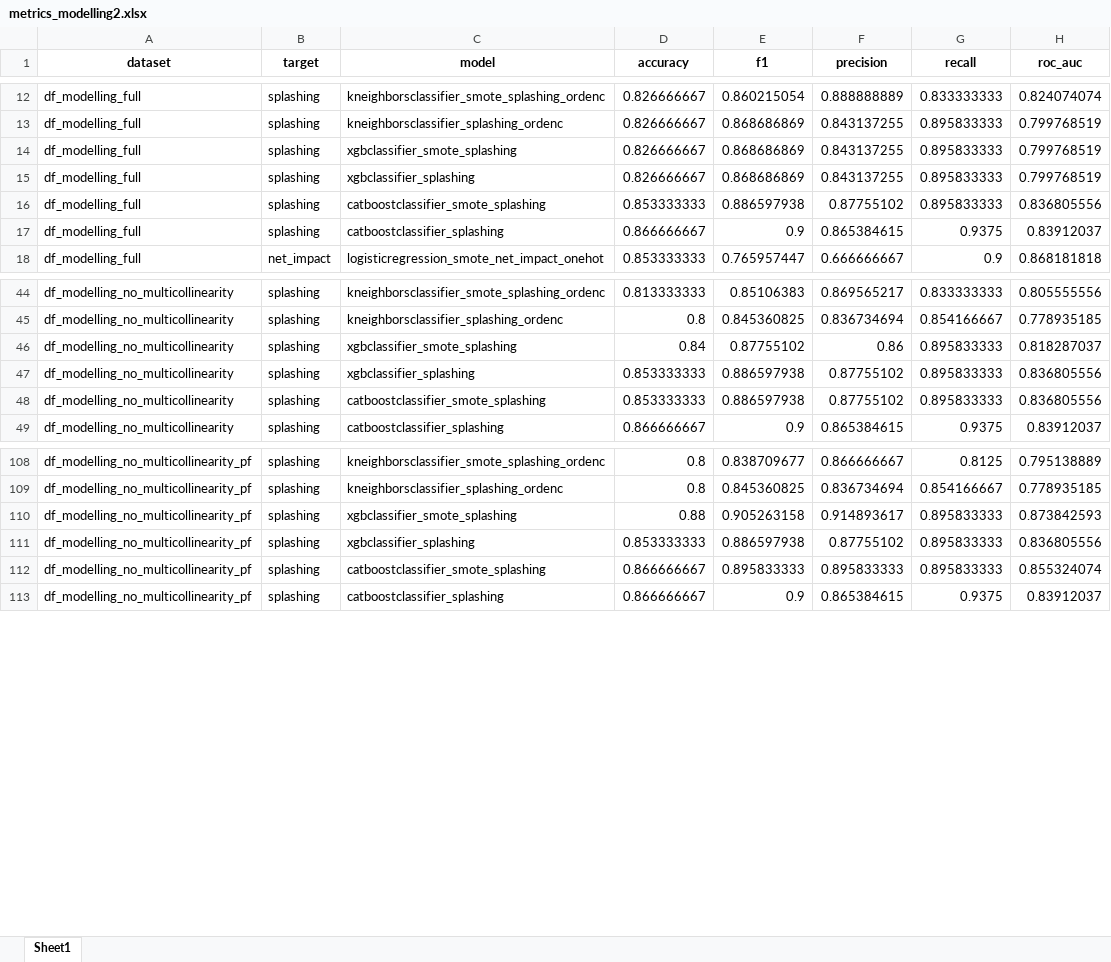
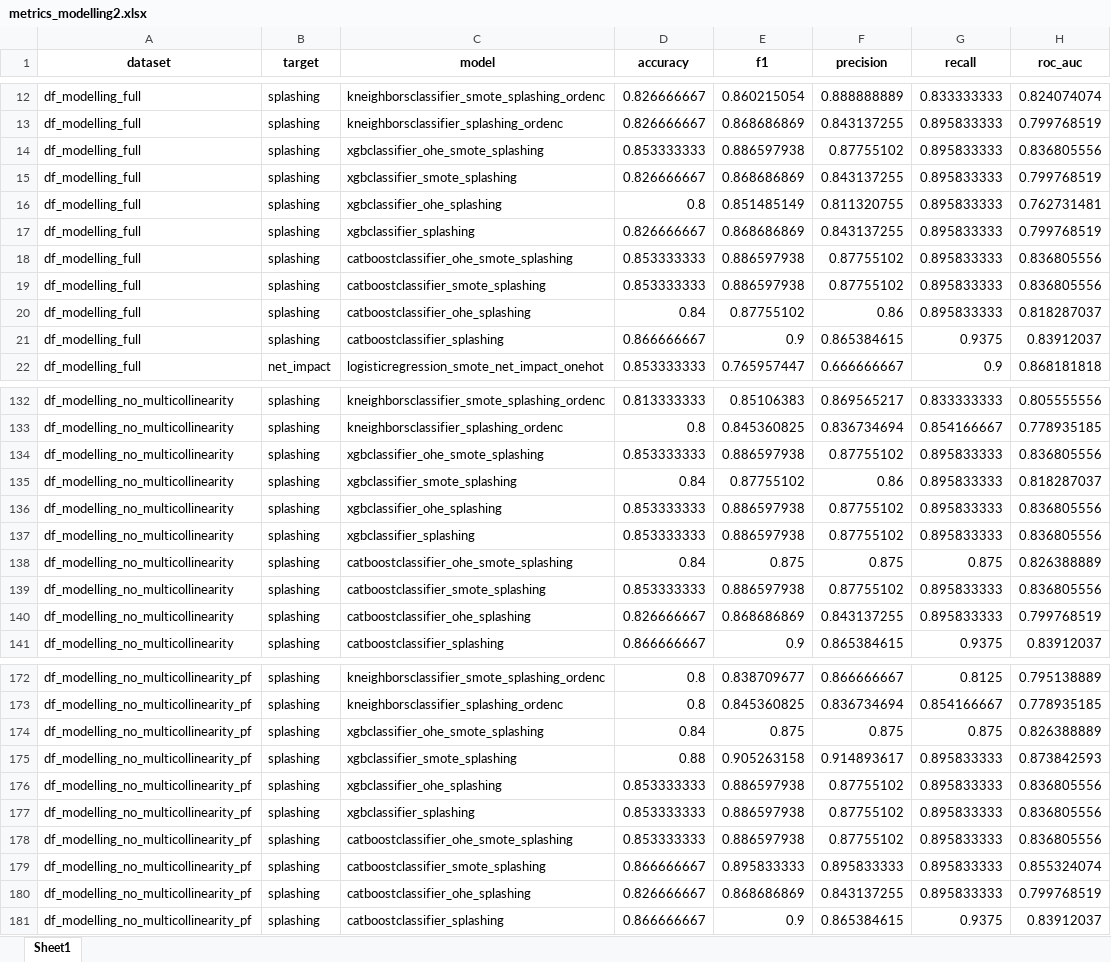
Before and after one commit to mvulf/drop-wall-impact-ml-prediction, an Excel workbook: results/metrics_modelling2.xlsx, sheet Sheet1, drawn as a sheet; only a part is shown, gaps mark what is left out; values as stored, in another font and other column widths than the file's, no borders; the diff covers the shown part only; the diff names each change by its address in the sheet, - before the commit and + after, or states it on an @@ line.

Commit message:
[ADD] Boosting OHE + PF results

```diff
--- a/results/metrics_modelling2.xlsx (sheet Sheet1)
+++ b/results/metrics_modelling2.xlsx (sheet Sheet1)
+row 14: df_modelling_full | splashing | xgbclassifier_ohe_smote_splashing | 0.853333333 | 0.886597938 | 0.87755102 | 0.895833333 | 0.836805556
+row 16: df_modelling_full | splashing | xgbclassifier_ohe_splashing | 0.8 | 0.851485149 | 0.811320755 | 0.895833333 | 0.762731481
+row 18: df_modelling_full | splashing | catboostclassifier_ohe_smote_splashing | 0.853333333 | 0.886597938 | 0.87755102 | 0.895833333 | 0.836805556
+row 20: df_modelling_full | splashing | catboostclassifier_ohe_splashing | 0.84 | 0.87755102 | 0.86 | 0.895833333 | 0.818287037
+row 134: df_modelling_no_multicollinearity | splashing | xgbclassifier_ohe_smote_splashing | 0.853333333 | 0.886597938 | 0.87755102 | 0.895833333 | 0.836805556
+row 136: df_modelling_no_multicollinearity | splashing | xgbclassifier_ohe_splashing | 0.853333333 | 0.886597938 | 0.87755102 | 0.895833333 | 0.836805556
+row 138: df_modelling_no_multicollinearity | splashing | catboostclassifier_ohe_smote_splashing | 0.84 | 0.875 | 0.875 | 0.875 | 0.826388889
+row 140: df_modelling_no_multicollinearity | splashing | catboostclassifier_ohe_splashing | 0.826666667 | 0.868686869 | 0.843137255 | 0.895833333 | 0.799768519
+row 174: df_modelling_no_multicollinearity_pf | splashing | xgbclassifier_ohe_smote_splashing | 0.84 | 0.875 | 0.875 | 0.875 | 0.826388889
+row 176: df_modelling_no_multicollinearity_pf | splashing | xgbclassifier_ohe_splashing | 0.853333333 | 0.886597938 | 0.87755102 | 0.895833333 | 0.836805556
+row 178: df_modelling_no_multicollinearity_pf | splashing | catboostclassifier_ohe_smote_splashing | 0.853333333 | 0.886597938 | 0.87755102 | 0.895833333 | 0.836805556
+row 180: df_modelling_no_multicollinearity_pf | splashing | catboostclassifier_ohe_splashing | 0.826666667 | 0.868686869 | 0.843137255 | 0.895833333 | 0.799768519
```
Also changed, not shown: 28 added rows and 64 moved rows elsewhere in this sheet, 10 other files.
